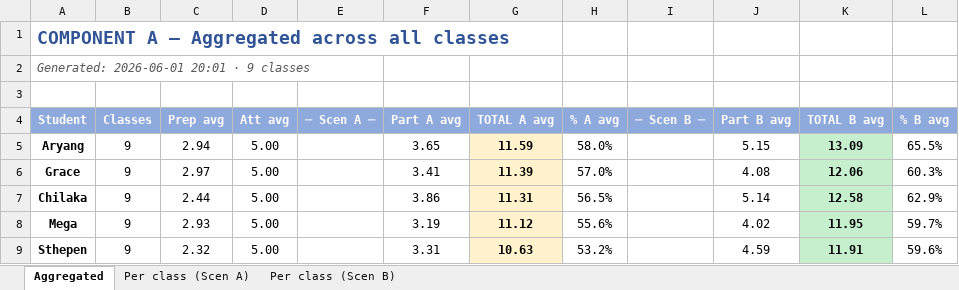
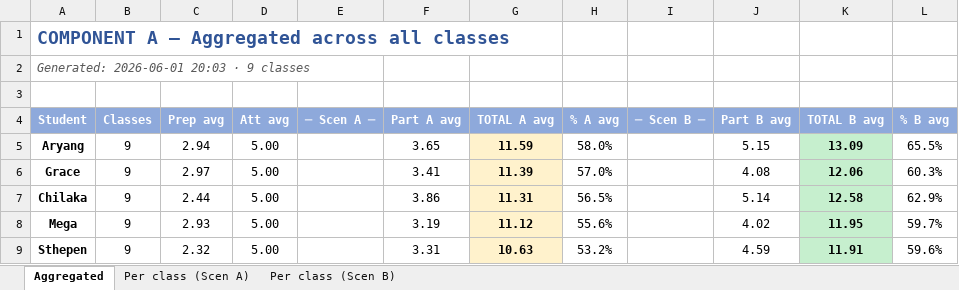
Before and after one commit to transformatedigital/student-participation-analyzer, an Excel workbook: docs/Component_A_Aggregated.xlsx, sheet Aggregated, drawn as a sheet; values as stored, in another font and other column widths than the file's, no borders; the diff names each change by its address in the sheet, - before the commit and + after, or states it on an @@ line.

```diff
--- a/docs/Component_A_Aggregated.xlsx (sheet Aggregated)
+++ b/docs/Component_A_Aggregated.xlsx (sheet Aggregated)
-A2 (Student): Generated: 2026-06-01 20:01 · 9 classes
+A2 (Student): Generated: 2026-06-01 20:03 · 9 classes
```
Also changed, not shown: 3 other files.
